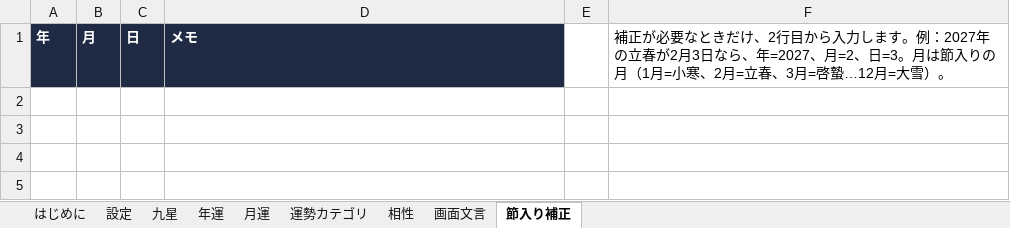
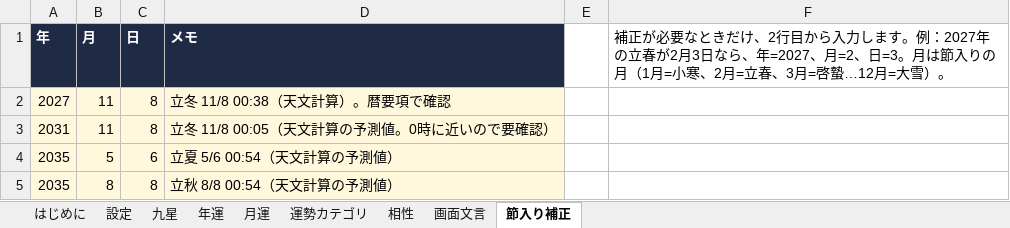
Before and after one commit to chungkyuhum/kigaku, an Excel workbook: content.xlsx, sheet 節入り補正, drawn as a sheet; values as stored, in another font and other column widths than the file's, no borders; the diff names each change by its address in the sheet, - before the commit and + after, or states it on an @@ line.

Commit message:
節入り補正シートに追記

```diff
--- a/content.xlsx (sheet 節入り補正)
+++ b/content.xlsx (sheet 節入り補正)
+row 2: 2027 | 11 | 8 | 立冬 11/8 00:38（天文計算）。暦要項で確認
+row 3: 2031 | 11 | 8 | 立冬 11/8 00:05（天文計算の予測値。0時に近いので要確認）
+row 4: 2035 | 5 | 6 | 立夏 5/6 00:54（天文計算の予測値）
+row 5: 2035 | 8 | 8 | 立秋 8/8 00:54（天文計算の予測値）
```
